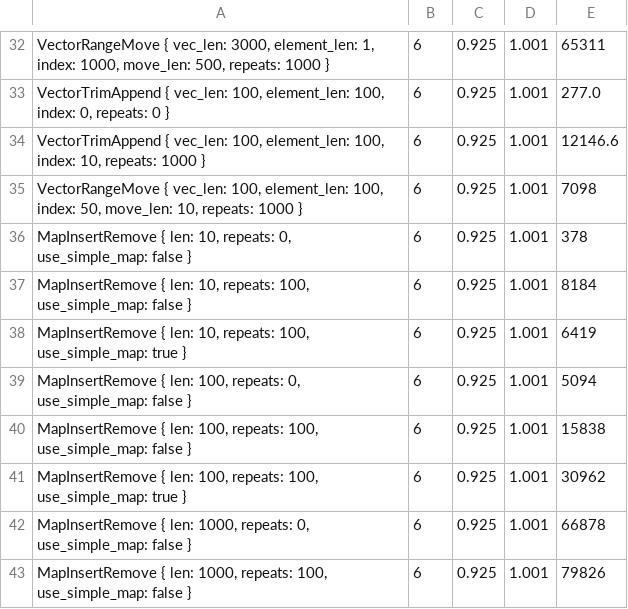
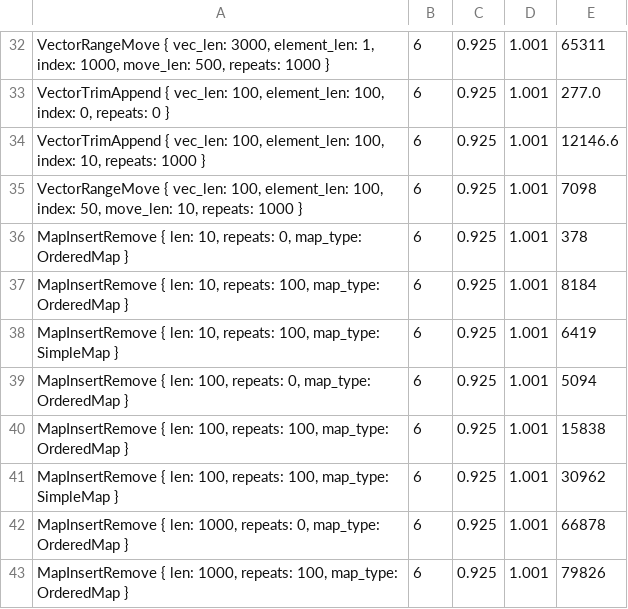
Before and after one commit to aptos-labs/aptos-core, a TSV file: aptos-move/e2e-benchmark/data/calibration_values.tsv, drawn as a sheet; only a part is shown, gaps mark what is left out.

```diff
--- a/aptos-move/e2e-benchmark/data/calibration_values.tsv
+++ b/aptos-move/e2e-benchmark/data/calibration_values.tsv
@@ -35,9 +35,9 @@ VectorTrimAppend { vec_len: 100, element_len: 100, index: 10, repeats: 1000 }	6
 VectorRangeMove { vec_len: 100, element_len: 100, index: 50, move_len: 10, repeats: 1000 }	6	0.925	1.001	7098
-MapInsertRemove { len: 10, repeats: 0, use_simple_map: false }	6	0.925	1.001	378
-MapInsertRemove { len: 10, repeats: 100, use_simple_map: false }	6	0.925	1.001	8184
-MapInsertRemove { len: 10, repeats: 100, use_simple_map: true }	6	0.925	1.001	6419
-MapInsertRemove { len: 100, repeats: 0, use_simple_map: false }	6	0.925	1.001	5094
-MapInsertRemove { len: 100, repeats: 100, use_simple_map: false }	6	0.925	1.001	15838
-MapInsertRemove { len: 100, repeats: 100, use_simple_map: true }	6	0.925	1.001	30962
-MapInsertRemove { len: 1000, repeats: 0, use_simple_map: false }	6	0.925	1.001	66878
-MapInsertRemove { len: 1000, repeats: 100, use_simple_map: false }	6	0.925	1.001	79826
+MapInsertRemove { len: 10, repeats: 0, map_type: OrderedMap }	6	0.925	1.001	378
+MapInsertRemove { len: 10, repeats: 100, map_type: OrderedMap }	6	0.925	1.001	8184
+MapInsertRemove { len: 10, repeats: 100, map_type: SimpleMap }	6	0.925	1.001	6419
+MapInsertRemove { len: 100, repeats: 0, map_type: OrderedMap }	6	0.925	1.001	5094
+MapInsertRemove { len: 100, repeats: 100, map_type: OrderedMap }	6	0.925	1.001	15838
+MapInsertRemove { len: 100, repeats: 100, map_type: SimpleMap }	6	0.925	1.001	30962
+MapInsertRemove { len: 1000, repeats: 0, map_type: OrderedMap }	6	0.925	1.001	66878
+MapInsertRemove { len: 1000, repeats: 100, map_type: OrderedMap }	6	0.925	1.001	79826
```
Also changed, not shown: 13 other files.
